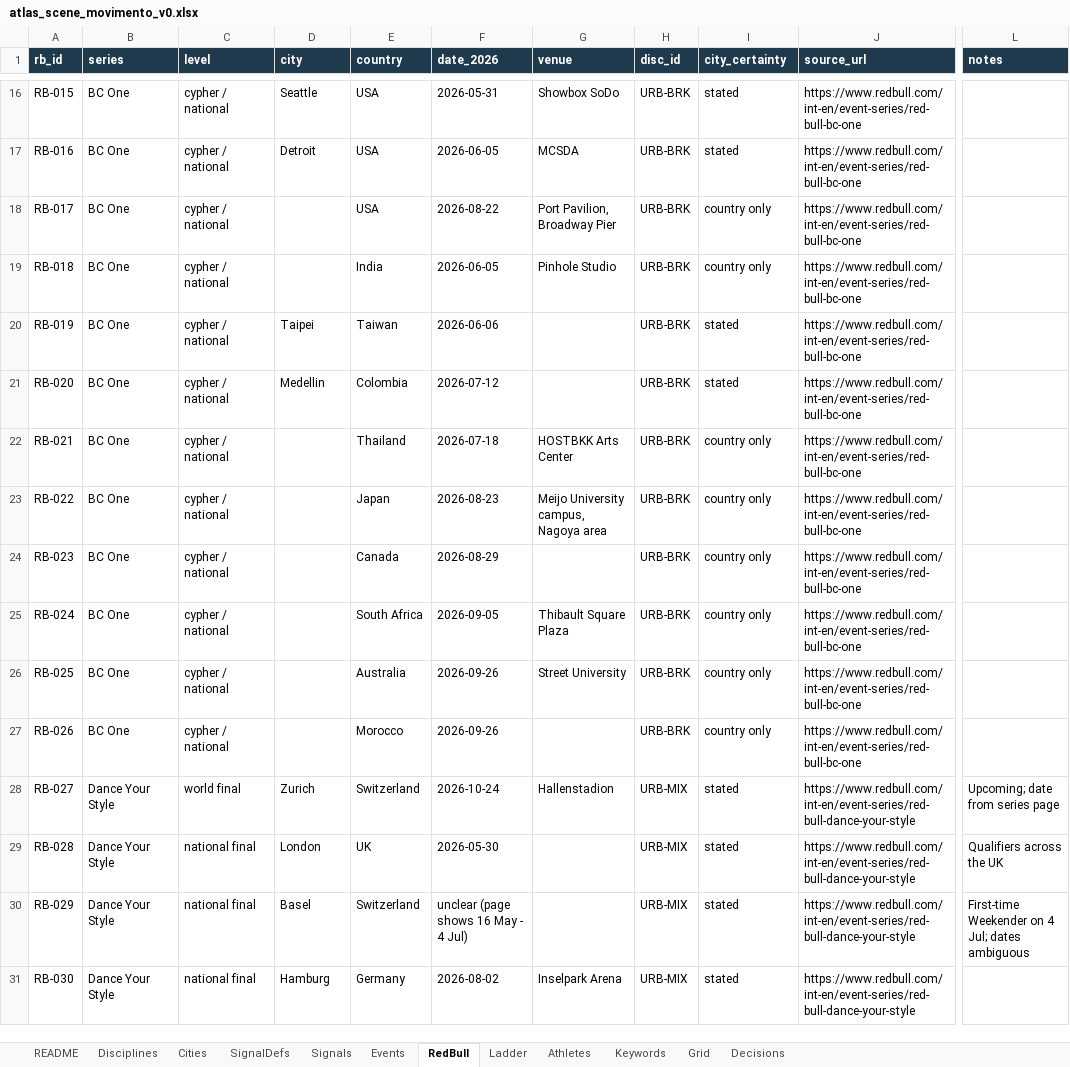
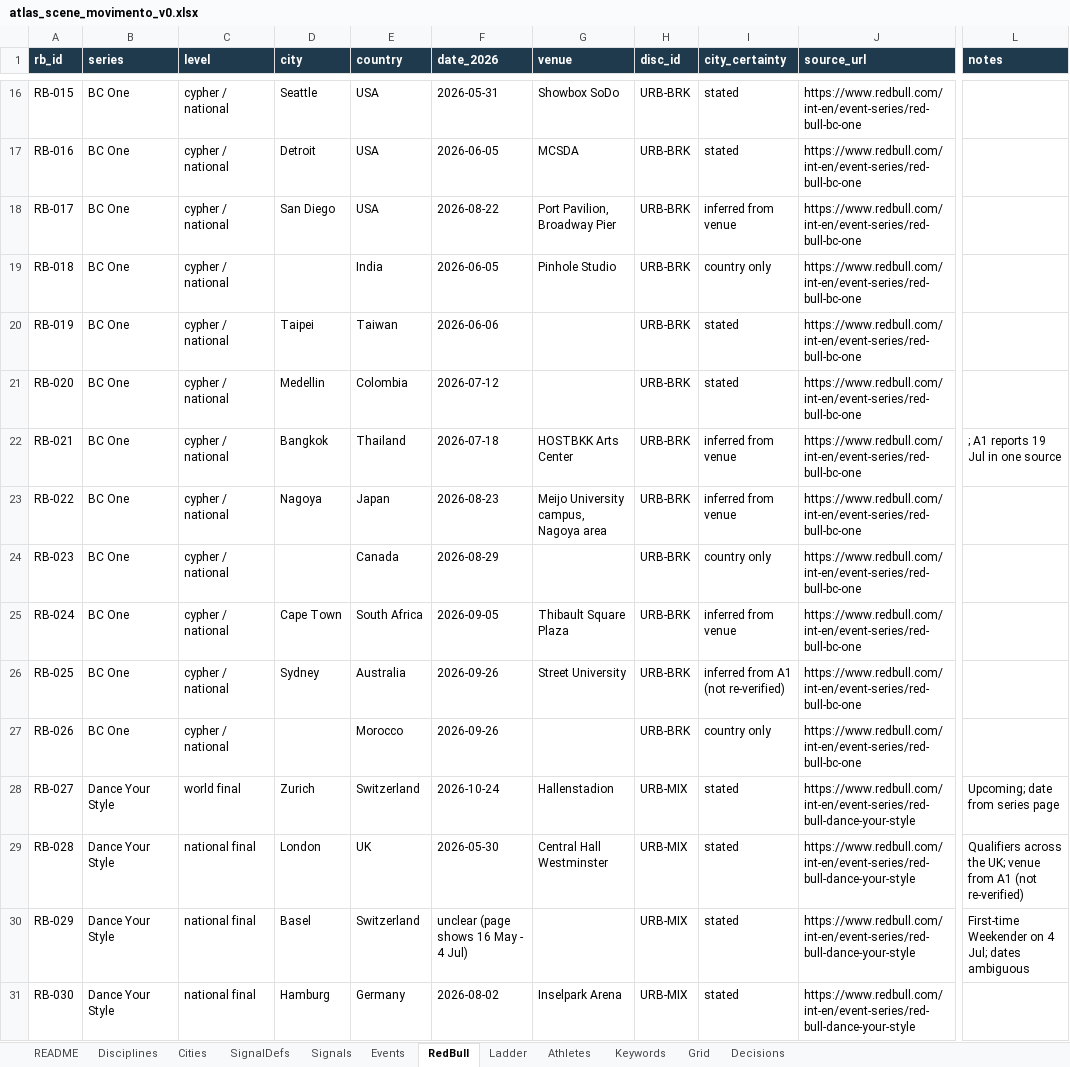
Before and after one commit to campeseleonardo-tech/RB, an Excel workbook: atlas_scene_movimento_v0.xlsx, sheet RedBull, drawn as a sheet; only a part is shown, gaps mark what is left out; values as stored, in another font and other column widths than the file's, no borders; charts and pictures not drawn; the diff covers the shown part only; the diff names each change by its address in the sheet, - before the commit and + after, or states it on an @@ line.

Commit message:
Ricerca completa P1+P2+P3: 49 file di risultati, indice, workbook RedBull aggiornato e ricalcolato, memoria di progetto aggiornata

```diff
--- a/atlas_scene_movimento_v0.xlsx (sheet RedBull)
+++ b/atlas_scene_movimento_v0.xlsx (sheet RedBull)
-D18 (city): (empty)
+D18 (city): San Diego
-I18 (city_certainty): country only
+I18 (city_certainty): inferred from venue
-D22 (city): (empty)
+D22 (city): Bangkok
-I22:I23 (city_certainty): country only
+I22:I23 (city_certainty): inferred from venue
-L22 (notes): (empty)
+L22 (notes): ; A1 reports 19 Jul in one source
-D23 (city): (empty)
+D23 (city): Nagoya
-D25 (city): (empty)
+D25 (city): Cape Town
-I25 (city_certainty): country only
+I25 (city_certainty): inferred from venue
-D26 (city): (empty)
+D26 (city): Sydney
-I26 (city_certainty): country only
+I26 (city_certainty): inferred from A1 (not re-verified)
-G29 (venue): (empty)
+G29 (venue): Central Hall Westminster
-L29 (notes): Qualifiers across the UK
+L29 (notes): Qualifiers across the UK; venue from A1 (not re-verified)
```
Also changed, not shown: 4 added rows and 18 edited cells elsewhere in this sheet, sheet Grid, sheet Decisions, charts or pictures, 34 other files.
